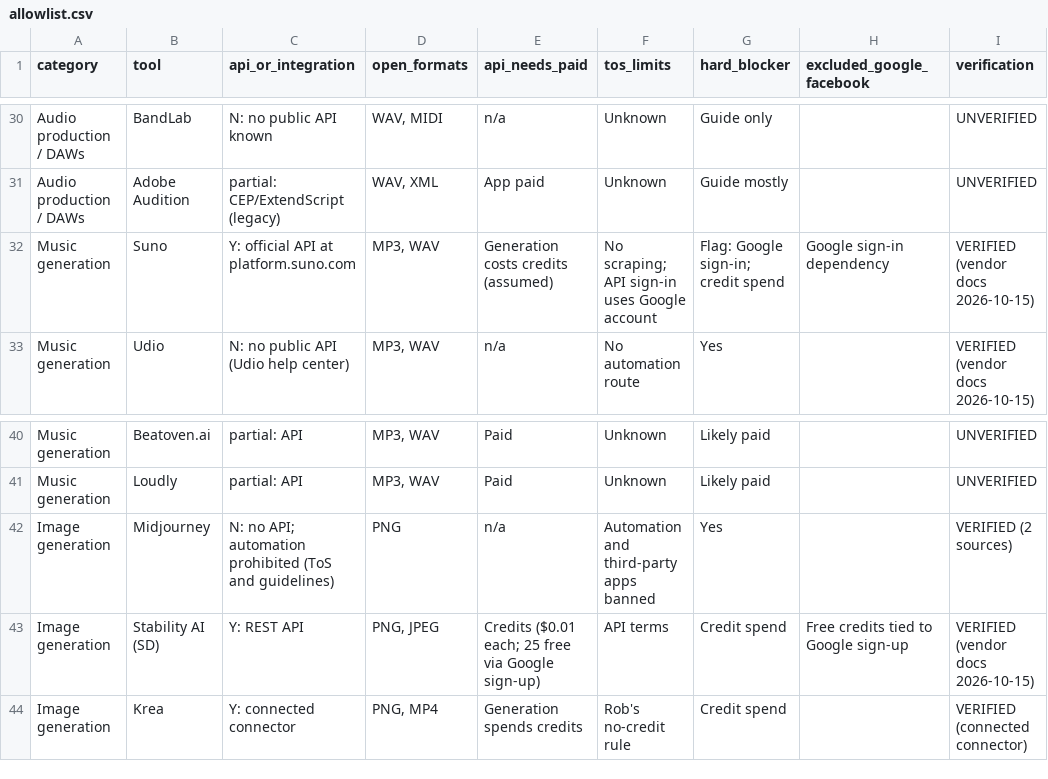
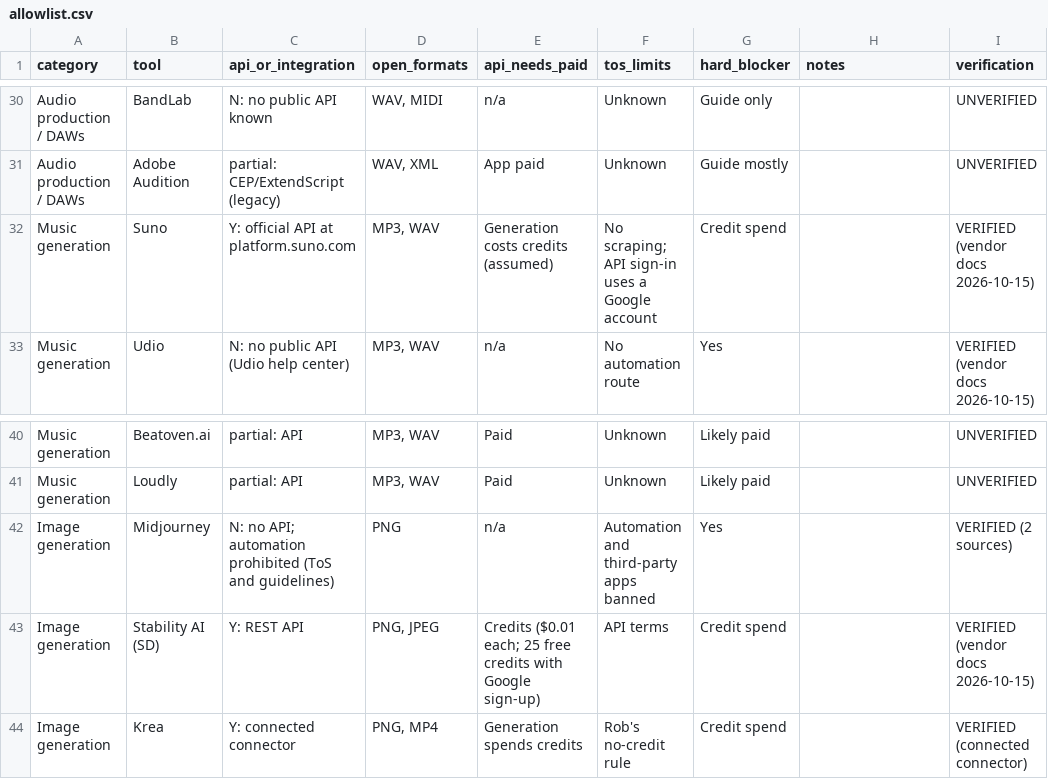
Before and after one commit to OmnipotentCEOxJenny/creative-switchboard, a CSV file: skills/route-creative-project/references/allowlist.csv, drawn as a sheet; only a part is shown, gaps mark what is left out; the diff covers the shown part only.

Commit message:
Creative Switchboard 1.0.1: Google and Meta tools back in the allowlist

```diff
--- a/skills/route-creative-project/references/allowlist.csv
+++ b/skills/route-creative-project/references/allowlist.csv
@@ -1 +1 @@
-category,tool,api_or_integration,open_formats,api_needs_paid,tos_limits,hard_blocker,excluded_google_facebook,verification
+category,tool,api_or_integration,open_formats,api_needs_paid,tos_limits,hard_blocker,notes,verification
@@ -31,3 +31,3 @@ Audio production / DAWs,BandLab,N: no public API known,"WAV, MIDI",n/a,Unknown,G
 Audio production / DAWs,Adobe Audition,partial: CEP/ExtendScript (legacy),"WAV, XML",App paid,Unknown,Guide mostly,,UNVERIFIED
-Music generation,Suno,Y: official API at platform.suno.com,"MP3, WAV",Generation costs credits (assumed),No scraping; API sign-in uses Google account,Flag: Google sign-in; credit spend,Google sign-in dependency,VERIFIED (vendor docs 2026-10-15)
+Music generation,Suno,Y: official API at platform.suno.com,"MP3, WAV",Generation costs credits (assumed),No scraping; API sign-in uses a Google account,Credit spend,,VERIFIED (vendor docs 2026-10-15)
 Music generation,Udio,N: no public API (Udio help center),"MP3, WAV",n/a,No automation route,Yes,,VERIFIED (vendor docs 2026-10-15)
@@ -42,3 +42,3 @@ Music generation,Loudly,partial: API,"MP3, WAV",Paid,Unknown,Likely paid,,UNVERI
 Image generation,Midjourney,N: no API; automation prohibited (ToS and guidelines),PNG,n/a,Automation and third-party apps banned,Yes,,VERIFIED (2 sources)
-Image generation,Stability AI (SD),Y: REST API,"PNG, JPEG",Credits ($0.01 each; 25 free via Google sign-up),API terms,Credit spend,Free credits tied to Google sign-up,VERIFIED (vendor docs 2026-10-15)
+Image generation,Stability AI (SD),Y: REST API,"PNG, JPEG",Credits ($0.01 each; 25 free credits with Google sign-up),API terms,Credit spend,,VERIFIED (vendor docs 2026-10-15)
 Image generation,Krea,Y: connected connector,"PNG, MP4",Generation spends credits,Rob's no-credit rule,Credit spend,,VERIFIED (connected connector)
```
Also changed, not shown: 41 edited cells elsewhere in this file, 5 other files.
